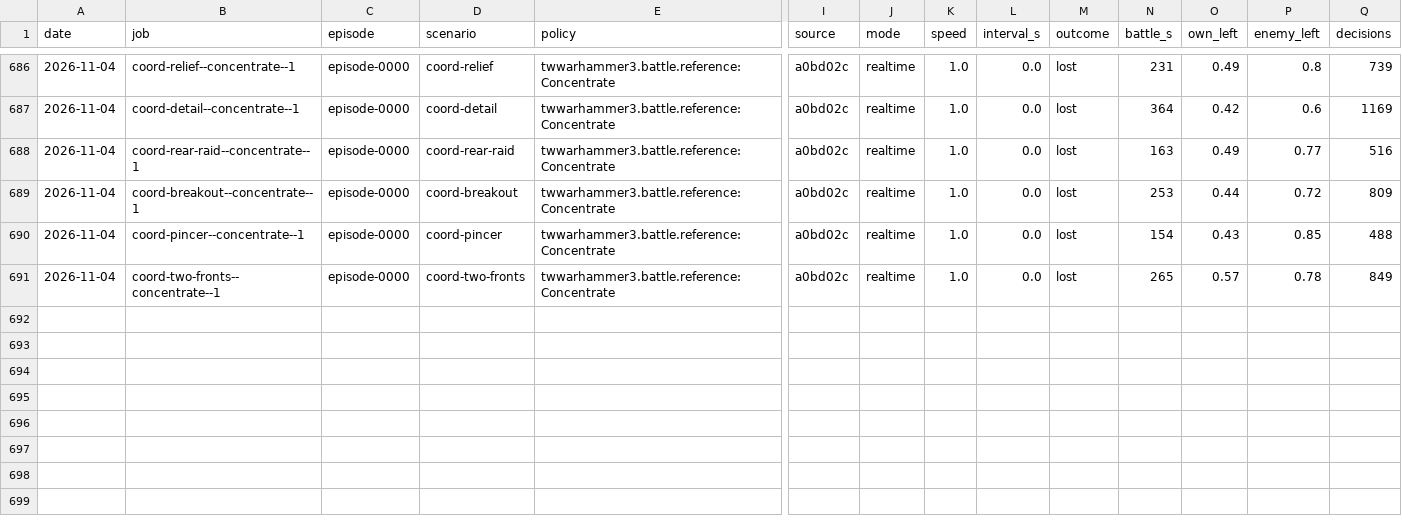
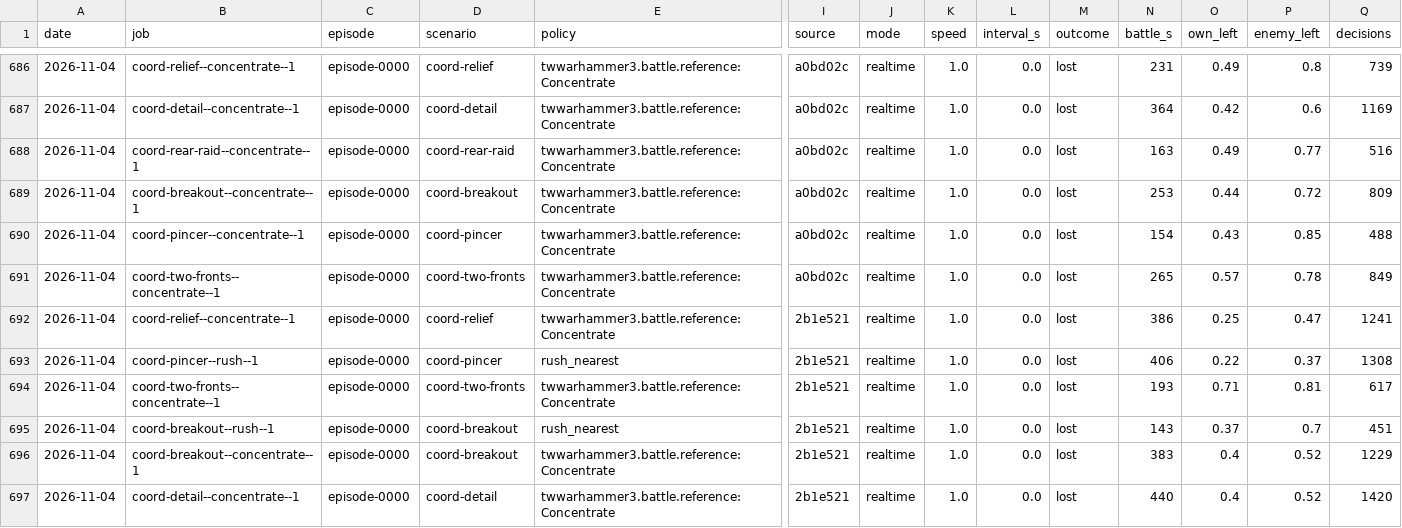
Before and after one commit to nivaldoh/slay_the_spire_ai, a CSV file: docs/twwarhammer3/results.csv, drawn as a sheet; only a part is shown, gaps mark what is left out; rows hold the shown columns only; the diff names each change by its address in the sheet, - before the commit and + after, or states it on an @@ line.

```diff
--- a/docs/twwarhammer3/results.csv
+++ b/docs/twwarhammer3/results.csv
+row 692: 2026-11-04 | coord-relief--concentrate--1 | episode-0000 | coord-relief | twwarhammer3.battle.reference:Concentrate | 2b1e521 | realtime | 1.0 | 0.0 | lost | 386 | 0.25 | 0.47 | 1241
+row 693: 2026-11-04 | coord-pincer--rush--1 | episode-0000 | coord-pincer | rush_nearest | 2b1e521 | realtime | 1.0 | 0.0 | lost | 406 | 0.22 | 0.37 | 1308
+row 694: 2026-11-04 | coord-two-fronts--concentrate--1 | episode-0000 | coord-two-fronts | twwarhammer3.battle.reference:Concentrate | 2b1e521 | realtime | 1.0 | 0.0 | lost | 193 | 0.71 | 0.81 | 617
+row 695: 2026-11-04 | coord-breakout--rush--1 | episode-0000 | coord-breakout | rush_nearest | 2b1e521 | realtime | 1.0 | 0.0 | lost | 143 | 0.37 | 0.7 | 451
+row 696: 2026-11-04 | coord-breakout--concentrate--1 | episode-0000 | coord-breakout | twwarhammer3.battle.reference:Concentrate | 2b1e521 | realtime | 1.0 | 0.0 | lost | 383 | 0.4 | 0.52 | 1229
+row 697: 2026-11-04 | coord-detail--concentrate--1 | episode-0000 | coord-detail | twwarhammer3.battle.reference:Concentrate | 2b1e521 | realtime | 1.0 | 0.0 | lost | 440 | 0.4 | 0.52 | 1420
```
Also changed, not shown: 1 other file.
